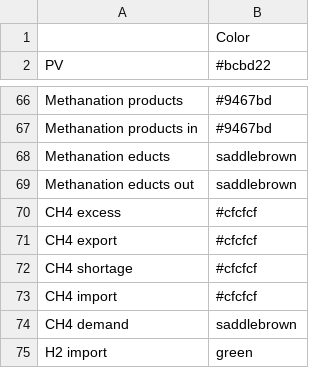
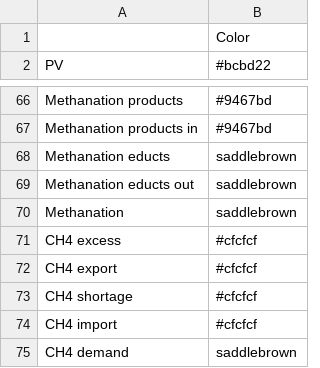
Before and after one commit to rl-institut/oemof-B3-methane, a CSV file: oemof_b3/config/colors.csv, drawn as a sheet; only a part is shown, gaps mark what is left out; the shorter side is filled out with more unchanged rows; the diff names each change by its address in the sheet, - before the commit and + after, or states it on an @@ line.

Commit message:
Add missing color and label

```diff
--- a/oemof_b3/config/colors.csv
+++ b/oemof_b3/config/colors.csv
+row 70: Methanation | saddlebrown
```
Also changed, not shown: 1 other file.
